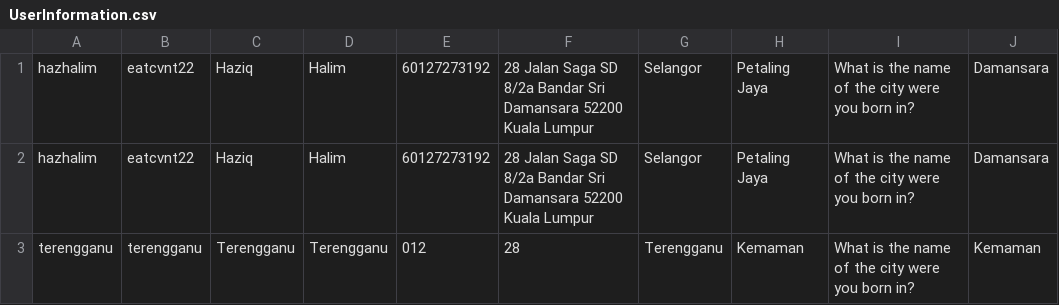
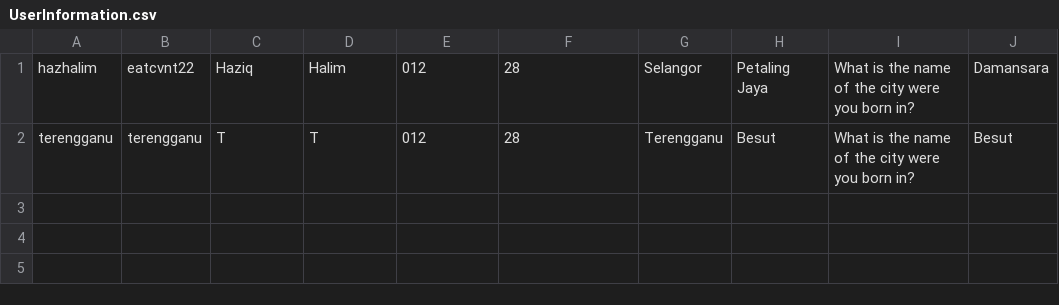
Before and after one commit to hazhalim/algowizards, a CSV file: UserInformation.csv, drawn as a sheet.

```diff
--- a/UserInformation.csv
+++ b/UserInformation.csv
@@ -1,3 +1,2 @@
-hazhalim,eatcvnt22,Haziq,Halim,60127273192,28 Jalan Saga SD 8/2a Bandar Sri Damansara 52200 Kuala Lumpur,Selangor,Petaling Jaya,What is the name of the city were you born in?,Damansara
-hazhalim,eatcvnt22,Haziq,Halim,60127273192,28 Jalan Saga SD 8/2a Bandar Sri Damansara 52200 Kuala Lumpur,Selangor,Petaling Jaya,What is the name of the city were you born in?,Damansara
-terengganu,terengganu,Terengganu,Terengganu,012,28,Terengganu,Kemaman,What is the name of the city were you born in?,Kemaman
+hazhalim,eatcvnt22,Haziq,Halim,012,28,Selangor,Petaling Jaya,What is the name of the city were you born in?,Damansara
+terengganu,terengganu,T,T,012,28,Terengganu,Besut,What is the name of the city were you born in?,Besut
```
Also changed, not shown: 7 other files.
